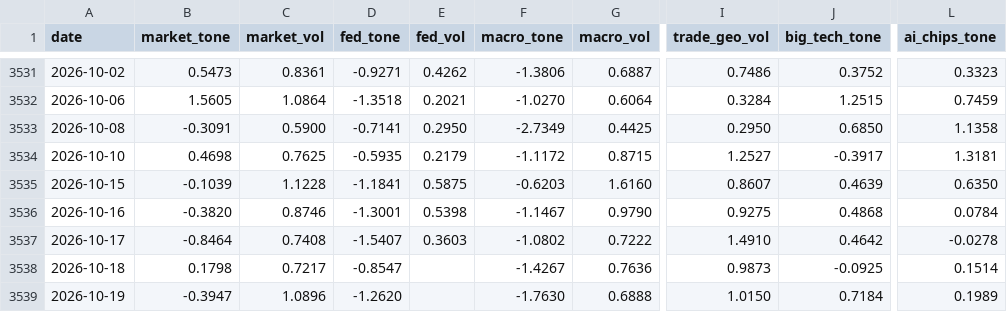
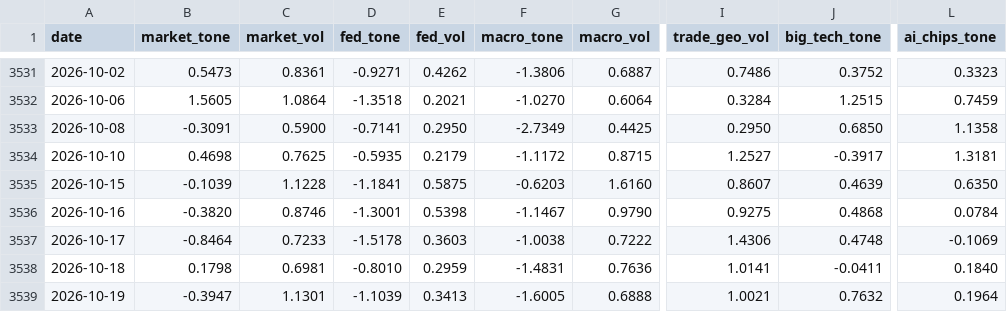
Before and after one commit to therbn12/nas100-data-relay, a CSV file: data/gdelt_daily.csv, drawn as a sheet; only a part is shown, gaps mark what is left out; the diff names each change by its address in the sheet, - before the commit and + after, or states it on an @@ line.

Commit message:
data refresh 2026-10-20T12:50:56Z

```diff
--- a/data/gdelt_daily.csv
+++ b/data/gdelt_daily.csv
-C3537 (market_vol): 0.7408
+C3537 (market_vol): 0.7233
-D3537 (fed_tone): -1.5407
+D3537 (fed_tone): -1.5178
-F3537 (macro_tone): -1.0802
+F3537 (macro_tone): -1.0038
-I3537 (trade_geo_vol): 1.4910
+I3537 (trade_geo_vol): 1.4306
-J3537 (big_tech_tone): 0.4642
+J3537 (big_tech_tone): 0.4748
-L3537 (ai_chips_tone): -0.0278
+L3537 (ai_chips_tone): -0.1069
-C3538 (market_vol): 0.7217
+C3538 (market_vol): 0.6981
-D3538 (fed_tone): -0.8547
+D3538 (fed_tone): -0.8010
-E3538 (fed_vol): (empty)
+E3538 (fed_vol): 0.2959
-F3538 (macro_tone): -1.4267
+F3538 (macro_tone): -1.4831
-I3538 (trade_geo_vol): 0.9873
+I3538 (trade_geo_vol): 1.0141
-J3538 (big_tech_tone): -0.0925
+J3538 (big_tech_tone): -0.0411
-L3538 (ai_chips_tone): 0.1514
+L3538 (ai_chips_tone): 0.1840
-C3539 (market_vol): 1.0896
+C3539 (market_vol): 1.1301
-D3539 (fed_tone): -1.2620
+D3539 (fed_tone): -1.1039
-E3539 (fed_vol): (empty)
+E3539 (fed_vol): 0.3413
-F3539 (macro_tone): -1.7630
+F3539 (macro_tone): -1.6005
-I3539 (trade_geo_vol): 1.0150
+I3539 (trade_geo_vol): 1.0021
-J3539 (big_tech_tone): 0.7184
+J3539 (big_tech_tone): 0.7632
-L3539 (ai_chips_tone): 0.1989
+L3539 (ai_chips_tone): 0.1964
```
